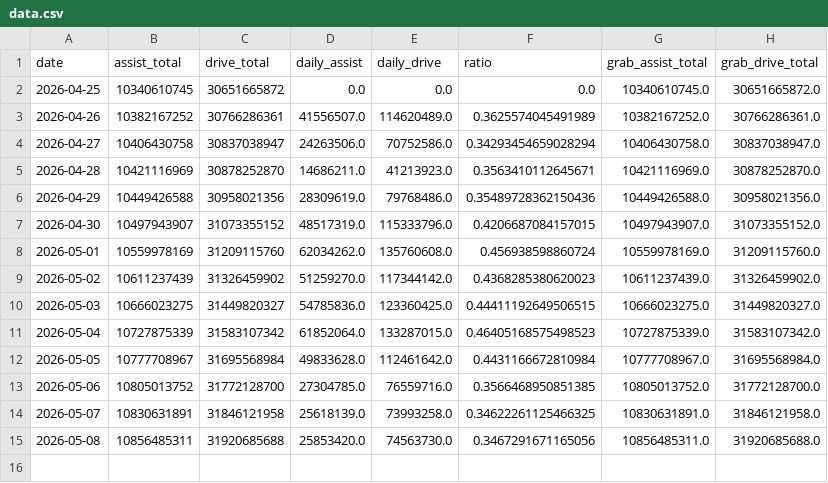
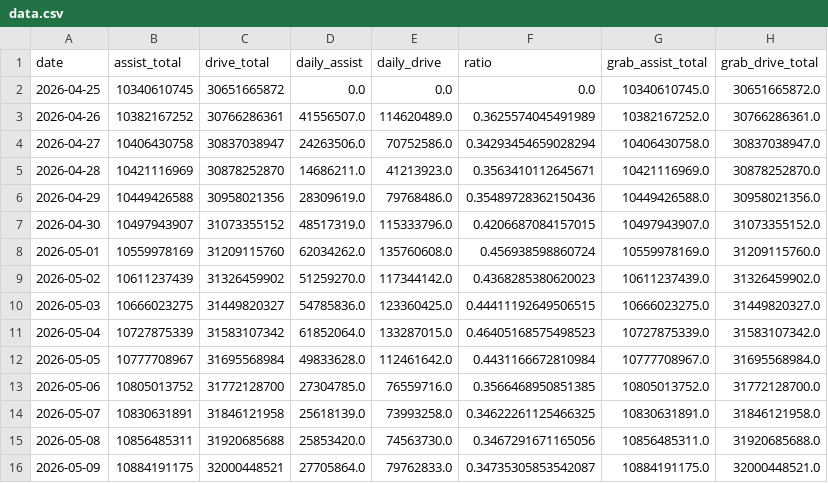
Before and after one commit to duxingzhi2026/huawei-ads-mileage-tracker, a CSV file: data.csv, drawn as a sheet.

```diff
--- a/data.csv
+++ b/data.csv
@@ -15 +15,2 @@
 2026-05-08,10856485311,31920685688,25853420.0,74563730.0,0.3467291671165056,10856485311.0,31920685688.0
+2026-05-09,10884191175,32000448521,27705864.0,79762833.0,0.34735305853542087,10884191175.0,32000448521.0
```
Also changed, not shown: 3 other files.
